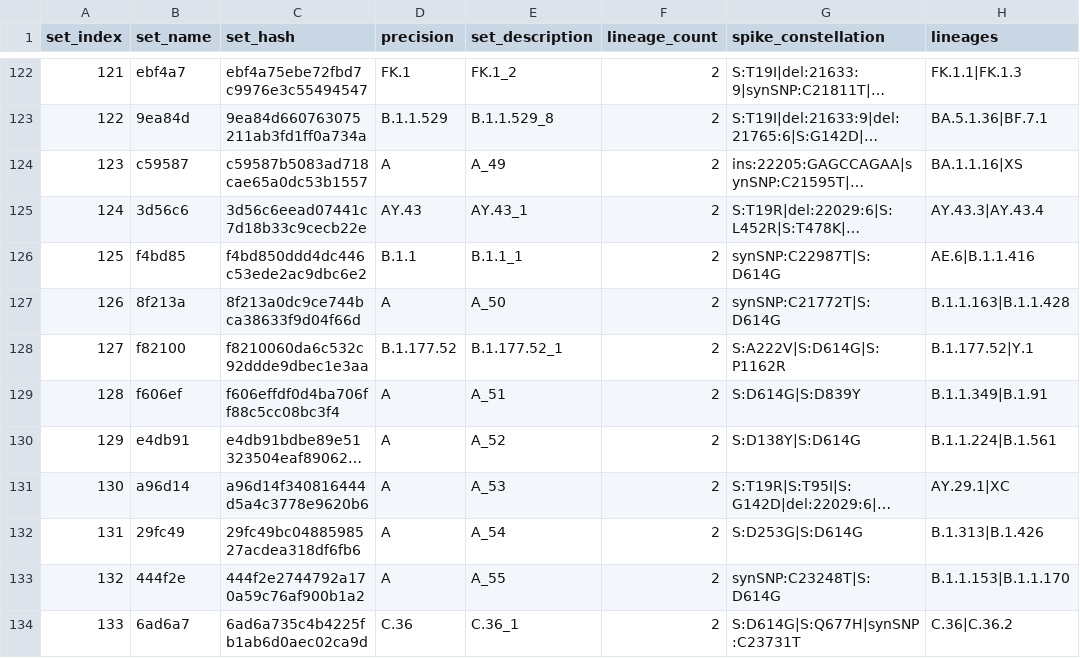
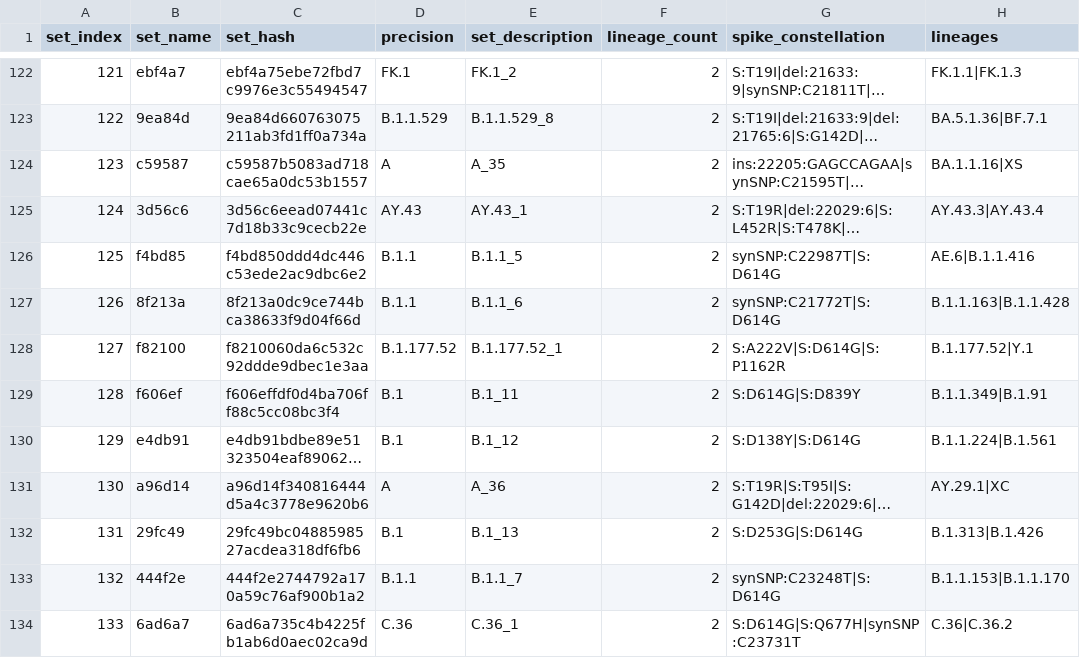
Before and after one commit to cov-lineages/hedgehog, a CSV file: hedgehog/data/set_names.75.csv, drawn as a sheet; only a part is shown, gaps mark what is left out; long unchanged cells end in …; the diff covers the shown part only; the diff names each change by its address in the sheet, - before the commit and + after, or states it on an @@ line.

```diff
--- a/hedgehog/data/set_names.75.csv
+++ b/hedgehog/data/set_names.75.csv
-E124 (set_description): A_49
+E124 (set_description): A_35
-E126 (set_description): B.1.1_1
+E126 (set_description): B.1.1_5
-D127 (precision): A
+D127 (precision): B.1.1
-E127 (set_description): A_50
+E127 (set_description): B.1.1_6
-D129:D130 (precision): A
+D129:D130 (precision): B.1
-E129 (set_description): A_51
+E129 (set_description): B.1_11
-E130 (set_description): A_52
+E130 (set_description): B.1_12
-E131 (set_description): A_53
+E131 (set_description): A_36
-D132 (precision): A
+D132 (precision): B.1
-E132 (set_description): A_54
+E132 (set_description): B.1_13
-D133 (precision): A
+D133 (precision): B.1.1
-E133 (set_description): A_55
+E133 (set_description): B.1.1_7
```
Also changed, not shown: 81 edited cells elsewhere in this file, 2 other files.
